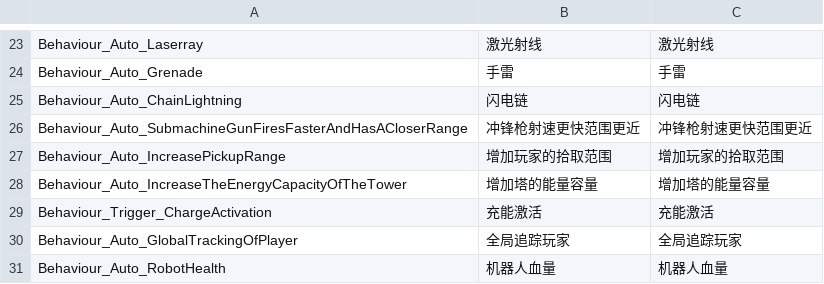
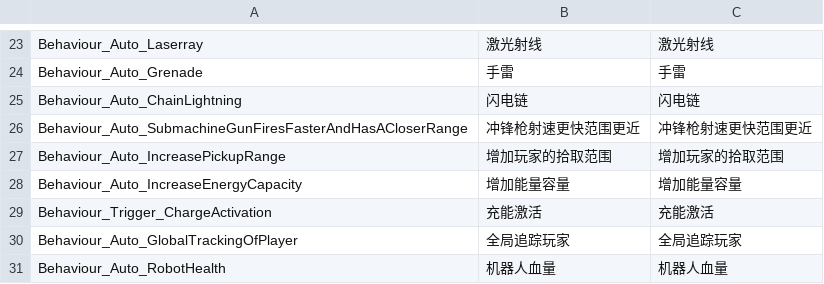
Before and after one commit to WH961230/Cube, a CSV file: Assets/StreamingAssets/Csv/BehaviourConfig.csv, drawn as a sheet; only a part is shown, gaps mark what is left out.

```diff
--- a/Assets/StreamingAssets/Csv/BehaviourConfig.csv
+++ b/Assets/StreamingAssets/Csv/BehaviourConfig.csv
@@ -27,3 +27,3 @@ Behaviour_Auto_SubmachineGunFiresFasterAndHasACloserRange,冲锋枪射速更快
 Behaviour_Auto_IncreasePickupRange,增加玩家的拾取范围,增加玩家的拾取范围
-Behaviour_Auto_IncreaseTheEnergyCapacityOfTheTower,增加塔的能量容量,增加塔的能量容量
+Behaviour_Auto_IncreaseEnergyCapacity,增加能量容量,增加能量容量
 Behaviour_Trigger_ChargeActivation,充能激活,充能激活
```
Also changed, not shown: Assets/StreamingAssets/Csv/ObjConfig.csv, 5 other files.
